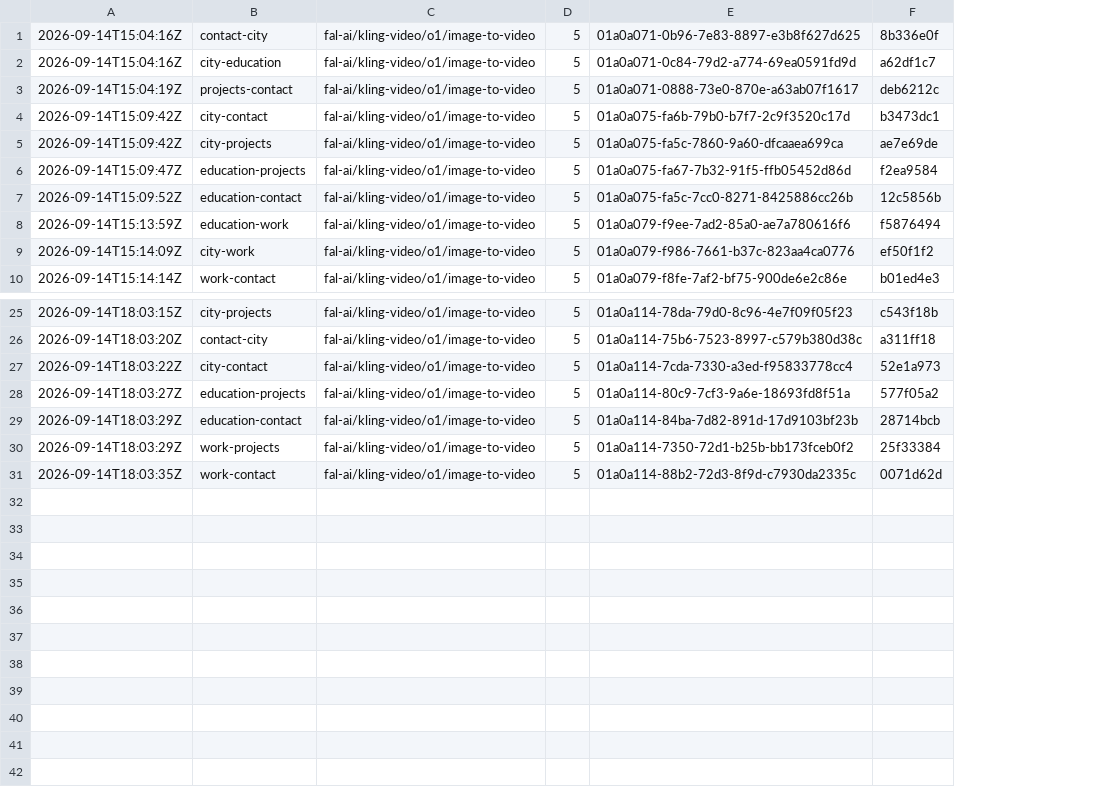
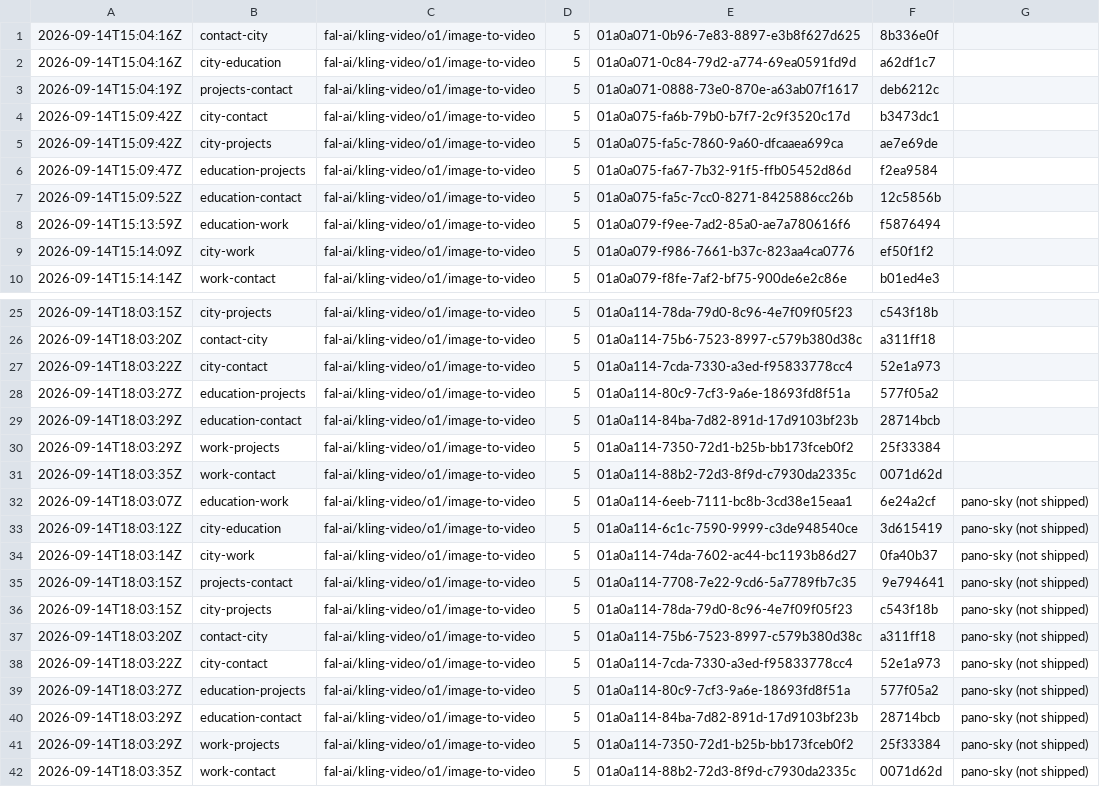
Before and after one commit to JunxuanH/JunxuanH.github.io, a TSV file: design/night/cutscenes/ledger.tsv, drawn as a sheet; only a part is shown, gaps mark what is left out; the diff names each change by its address in the sheet, - before the commit and + after, or states it on an @@ line.

```diff
--- a/design/night/cutscenes/ledger.tsv
+++ b/design/night/cutscenes/ledger.tsv
+column G, empty
+row 32: 2026-09-14T18:03:07Z | education-work | fal-ai/kling-video/o1/image-to-video | 5 | 01a0a114-6eeb-7111-bc8b-3cd38e15eaa1 | 6e24a2cf | pano-sky (not shipped)
+row 33: 2026-09-14T18:03:12Z | city-education | fal-ai/kling-video/o1/image-to-video | 5 | 01a0a114-6c1c-7590-9999-c3de948540ce | 3d615419 | pano-sky (not shipped)
+row 34: 2026-09-14T18:03:14Z | city-work | fal-ai/kling-video/o1/image-to-video | 5 | 01a0a114-74da-7602-ac44-bc1193b86d27 | 0fa40b37 | pano-sky (not shipped)
+row 35: 2026-09-14T18:03:15Z | projects-contact | fal-ai/kling-video/o1/image-to-video | 5 | 01a0a114-7708-7e22-9cd6-5a7789fb7c35 | 9e794641 | pano-sky (not shipped)
+row 36: 2026-09-14T18:03:15Z | city-projects | fal-ai/kling-video/o1/image-to-video | 5 | 01a0a114-78da-79d0-8c96-4e7f09f05f23 | c543f18b | pano-sky (not shipped)
+row 37: 2026-09-14T18:03:20Z | contact-city | fal-ai/kling-video/o1/image-to-video | 5 | 01a0a114-75b6-7523-8997-c579b380d38c | a311ff18 | pano-sky (not shipped)
+row 38: 2026-09-14T18:03:22Z | city-contact | fal-ai/kling-video/o1/image-to-video | 5 | 01a0a114-7cda-7330-a3ed-f95833778cc4 | 52e1a973 | pano-sky (not shipped)
+row 39: 2026-09-14T18:03:27Z | education-projects | fal-ai/kling-video/o1/image-to-video | 5 | 01a0a114-80c9-7cf3-9a6e-18693fd8f51a | 577f05a2 | pano-sky (not shipped)
+row 40: 2026-09-14T18:03:29Z | education-contact | fal-ai/kling-video/o1/image-to-video | 5 | 01a0a114-84ba-7d82-891d-17d9103bf23b | 28714bcb | pano-sky (not shipped)
+row 41: 2026-09-14T18:03:29Z | work-projects | fal-ai/kling-video/o1/image-to-video | 5 | 01a0a114-7350-72d1-b25b-bb173fceb0f2 | 25f33384 | pano-sky (not shipped)
+row 42: 2026-09-14T18:03:35Z | work-contact | fal-ai/kling-video/o1/image-to-video | 5 | 01a0a114-88b2-72d3-8f9d-c7930da2335c | 0071d62d | pano-sky (not shipped)
```
Also changed, not shown: 12 other files.
